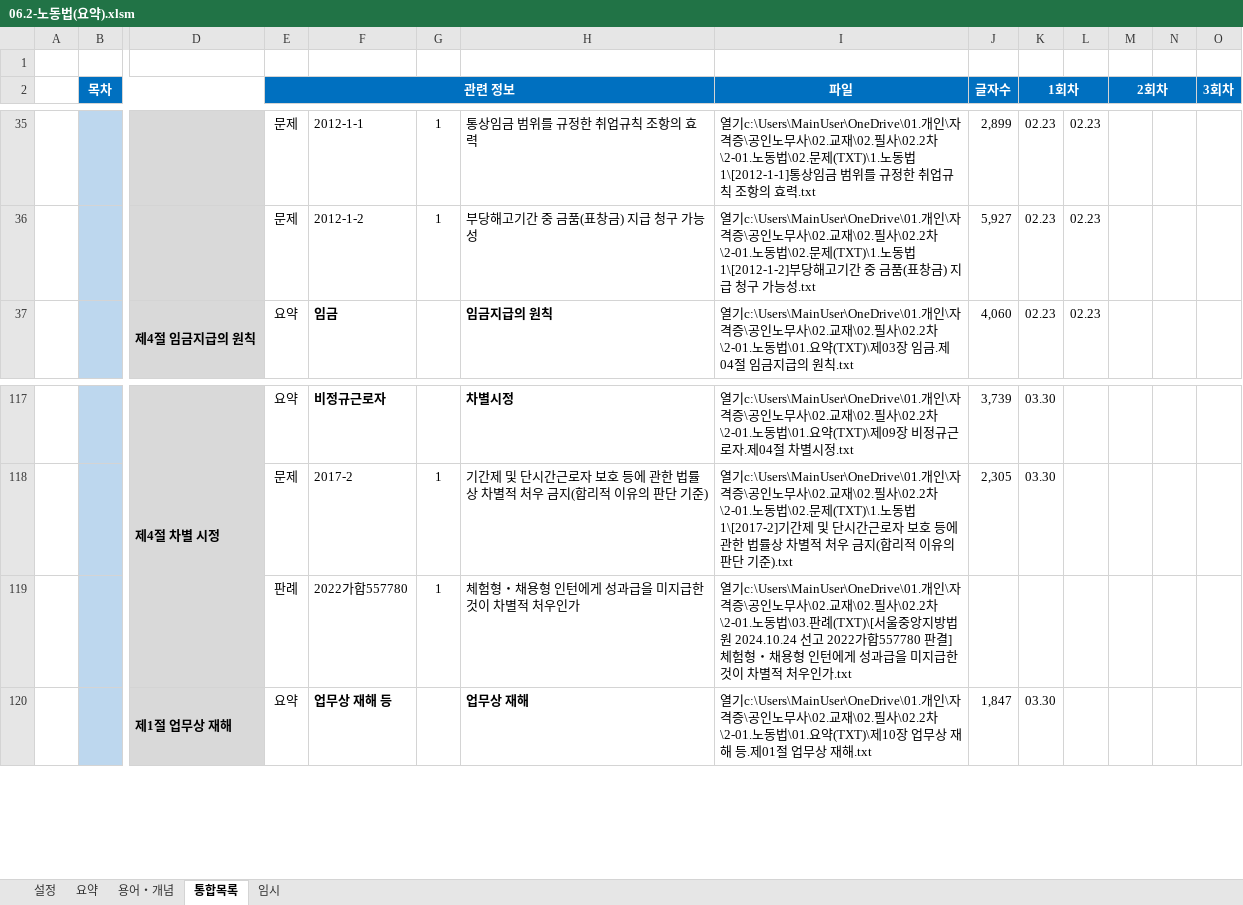
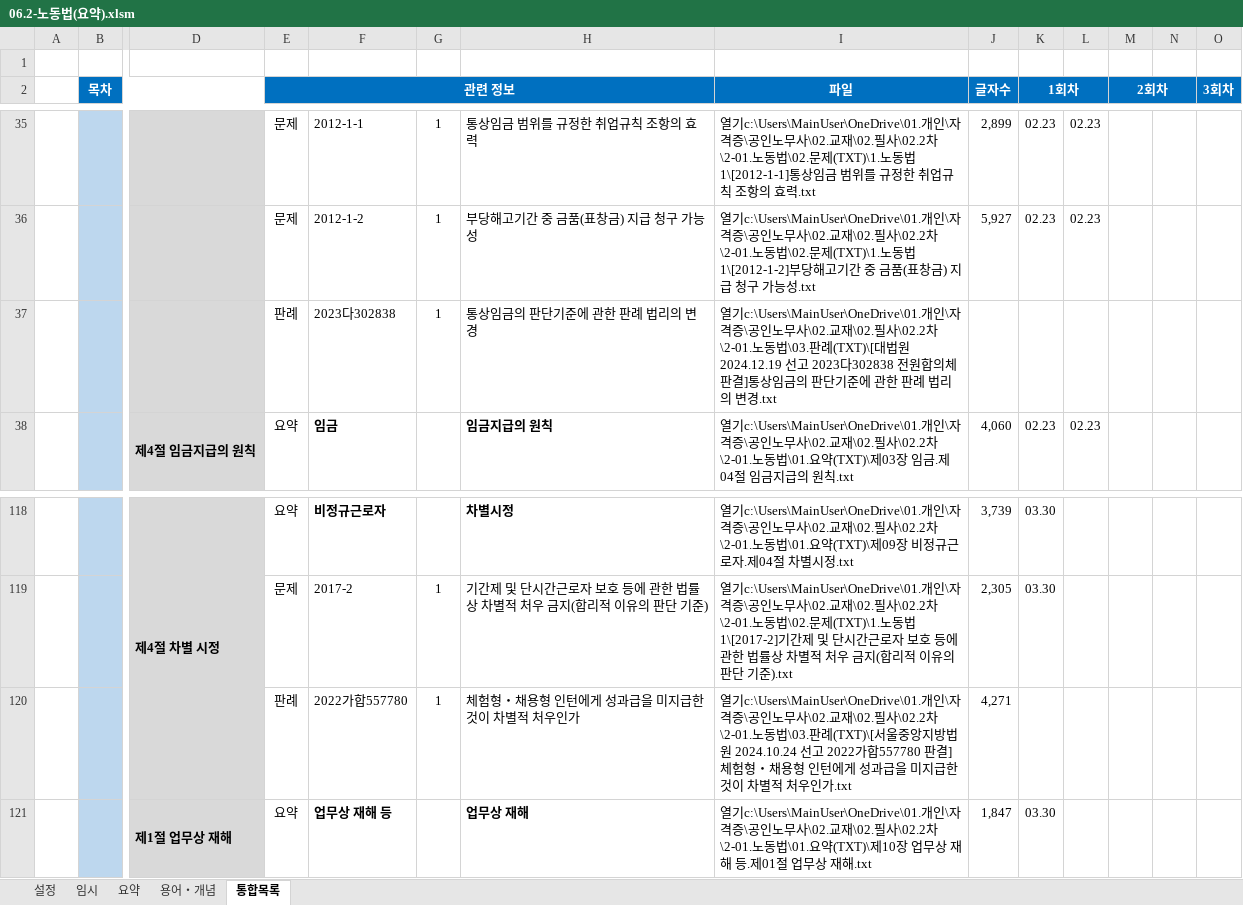
Before and after one commit to aeugo/StudyCPLA, an Excel workbook: 2-01.노동법/00.통합(XLS)/06.2-노동법(요약).xlsm, sheet 통합목록, drawn as a sheet; only a part is shown, gaps mark what is left out; values as stored, in another font and other column widths than the file's, no borders; conditional formats not drawn; addresses are those after the commit; rows hold the shown columns only; the diff names each change by its address in the sheet, - before the commit and + after, or states it on an @@ line.

```diff
--- a/2-01.노동법/00.통합(XLS)/06.2-노동법(요약).xlsm (sheet 통합목록)
+++ b/2-01.노동법/00.통합(XLS)/06.2-노동법(요약).xlsm (sheet 통합목록)
@@ sheet tab order changed: 설정 | 임시 | 요약 | 용어・개념 | 통합목록 @@
+row 37:  |  |  | 판례 | 2023다302838 | 1 | 통상임금의 판단기준에 관한 판례 법리의 변경 | 열기c:\Users\MainUser\OneDrive\01.개인\자격증\공인노무사\02.교재\02.필사\02.2차\2-01.노동법\03.판례(TXT)\[대법원 2024.12.19 선고 2023다302838 전원합의체 판결]통상임금의 판단기준에 관한 판례 법리의 변경.txt
-J120 (글자수): (empty)
+J120 (글자수): 4,271
```
Also changed, not shown: 2-02.인사노무관리론/00.통합(XLS)/07.2-인사노무관리론(요약).xlsm, 2-03.행정쟁송법/00.통합(XLS)/08.2-행정쟁송법(요약).xlsm, 3 other files.
